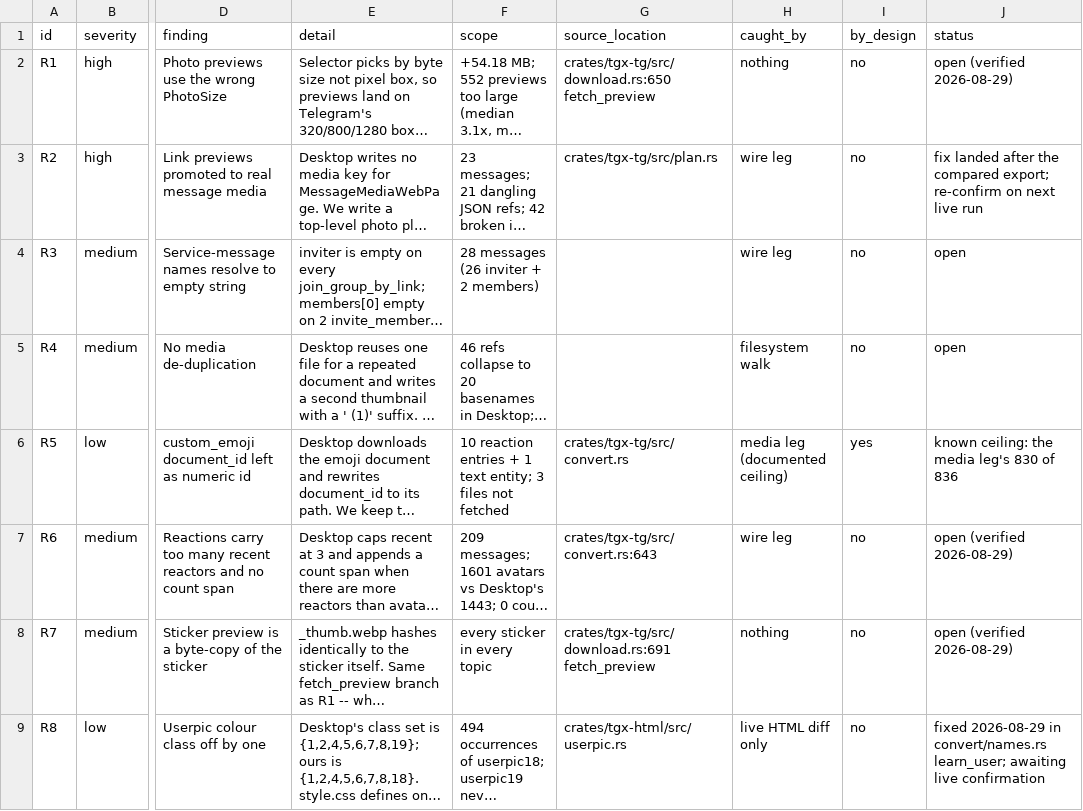
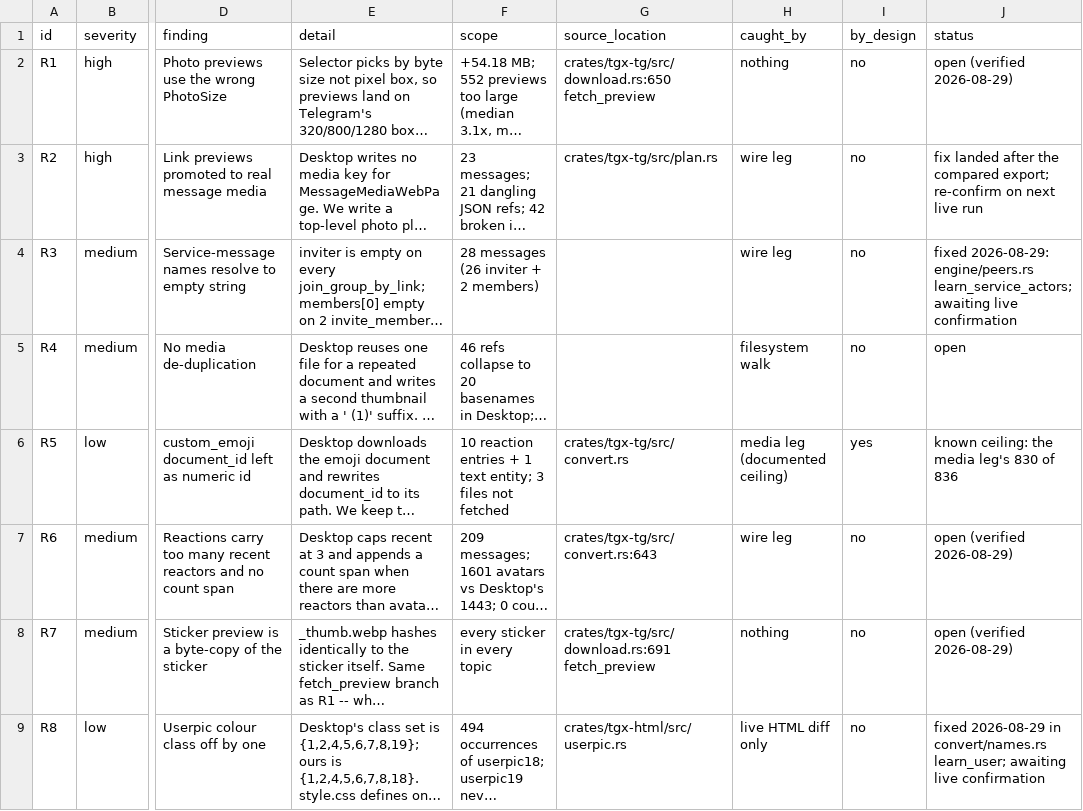
Before and after one commit to KostaJovanovic/TelegramExporter, a CSV file: DEFECTS.csv, drawn as a sheet; only a part is shown, gaps mark what is left out; long unchanged cells end in …; the diff covers the shown part only; the diff names each change by its address in the sheet, - before the commit and + after, or states it on an @@ line.

Commit message:
Close R3 and R9: two ways of knowing an id but not the person
R9, the userpic initials. `NameBook`'s own doc says the name substitution
lives in `learn` because there are four call sites — the JSON name, the
untrimmed HTML name, the userpic letters and the roster — and "a switch
honoured by three of four is worse than one honoured by none". The
roster was the call site that went around it: `engine.rs` reached into
`names` and `html` and wrote the display string into both, leaving the
letters and the name colour unset. The HTML then fell back to splitting
that display string on its first space, which is the exact rule
`initials_from_fields` exists to contradict — "Nađa Gavrilović arh
blokade fotograf" is `Nf`, because the surname really is the single word
"fotograf". The same person rendered `A` under a message and `AR` under
a reaction, 29 times across five people.

The roster now carries a `NameBook` of its own and the engine absorbs
it, so all four facts about a member come from one writer. `own_names`
is off on that book deliberately: the substitution has already been
applied and counted, and a second pass would count it twice. Names the
messages supply still win, because the roster is fetched first and the
merge does not overwrite.

R3, the service-message names. The inviter on a `join_group_by_link`
joined before the exported history begins, so no message carries their
user object and the roster holds them only if they are still a member;
`names.get` returned "" beside a perfectly correct id, 26 times, where
Desktop resolved every one. The cure already existed for the identical
problem one field over: `learn_forward_origin` goes to the session's
peer store for an access hash and spends one `resolve_peer`. That body
is now `resolve_and_learn`, shared by both, and `enrich_message` grew
the service arm it had been falling straight through.

`forwards_tried` is `peers_tried` now — same set, two callers asking the
same question of the same store.

The split of `member_json` into `add_member` and `add_member_facts`
mirrors `learn_user`/`learn` and for the same stated reason:
`tl::types::User` has fifty fields that grammers regenerates from
Telegram's schema, so the branch worth testing has to be reachable
without a fixture that rots on the next bump.

All three legs green. 574 tests.

```diff
--- a/DEFECTS.csv
+++ b/DEFECTS.csv
-J4 (status): open
+J4 (status): fixed 2026-08-29: engine/peers.rs learn_service_actors; awaiting live confirmation
```
Also changed, not shown: 1 edited cell elsewhere in this file, 6 other files.
